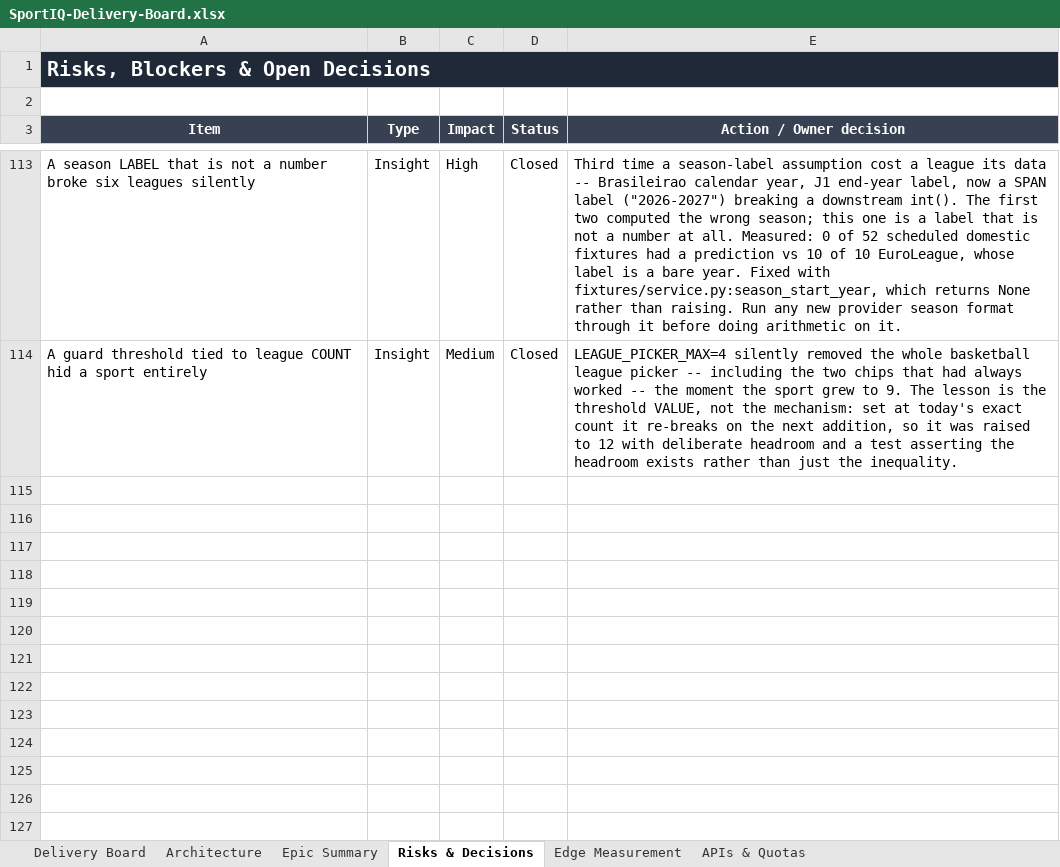
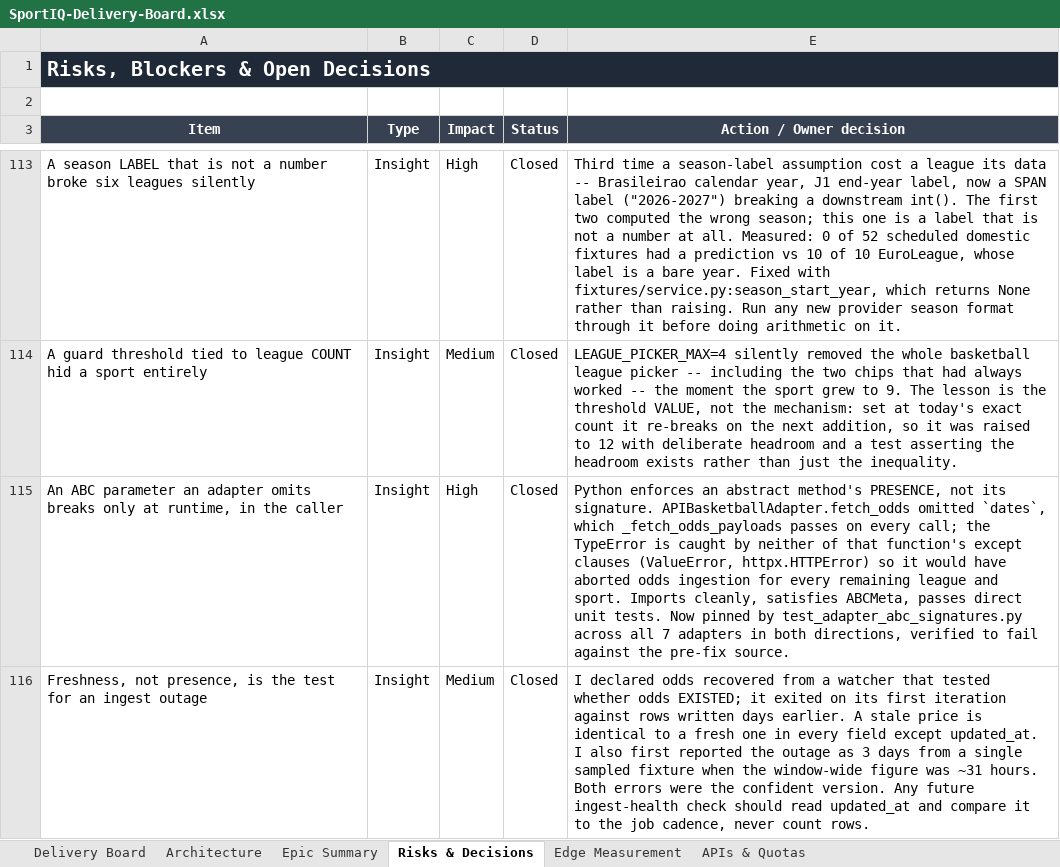
Before and after one commit to UsangR01/sportiq, an Excel workbook: SportIQ-Delivery-Board.xlsx, sheet Risks & Decisions, drawn as a sheet; only a part is shown, gaps mark what is left out; values as stored, in another font and other column widths than the file's, no borders; the diff names each change by its address in the sheet, - before the commit and + after, or states it on an @@ line.

```diff
--- a/SportIQ-Delivery-Board.xlsx (sheet Risks & Decisions)
+++ b/SportIQ-Delivery-Board.xlsx (sheet Risks & Decisions)
+row 115: An ABC parameter an adapter omits breaks only at runtime, in the caller | Insight | High | Closed | Python enforces an abstract method's PRESENCE, not its signature. APIBasketballAdapter.fetch_odds omitted `dates`, which _fetch_odds_payloads passes on every call; the TypeError is caught by neither of that function's except clauses (ValueError, httpx.HTTPError) so it would have aborted odds ingestion for every remaining league and sport. Imports cleanly, satisfies ABCMeta, passes direct unit tests. Now pinned by test_adapter_abc_signatures.py across all 7 adapters in both directions, verified to fail against the pre-fix source.
+row 116: Freshness, not presence, is the test for an ingest outage | Insight | Medium | Closed | I declared odds recovered from a watcher that tested whether odds EXISTED; it exited on its first iteration against rows written days earlier. A stale price is identical to a fresh one in every field except updated_at. I also first reported the outage as 3 days from a single sampled fixture when the window-wide figure was ~31 hours. Both errors were the confident version. Any future ingest-health check should read updated_at and compare it to the job cadence, never count rows.
```
Also changed, not shown: sheet Delivery Board, sheet Epic Summary, 1 other file.
